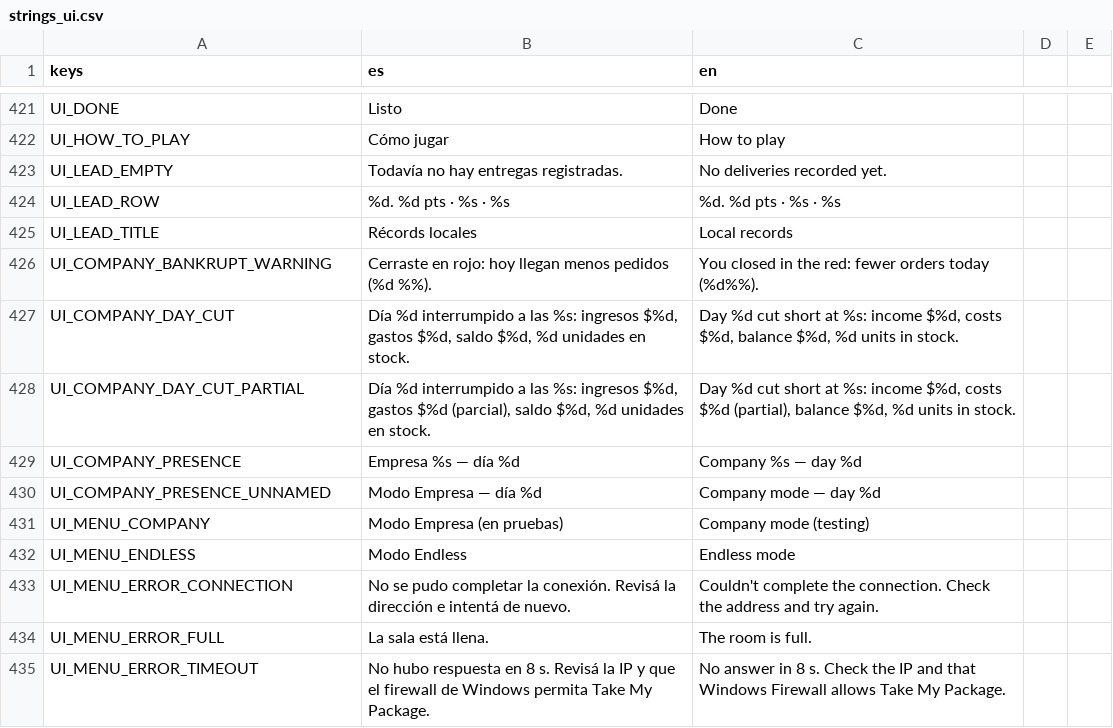
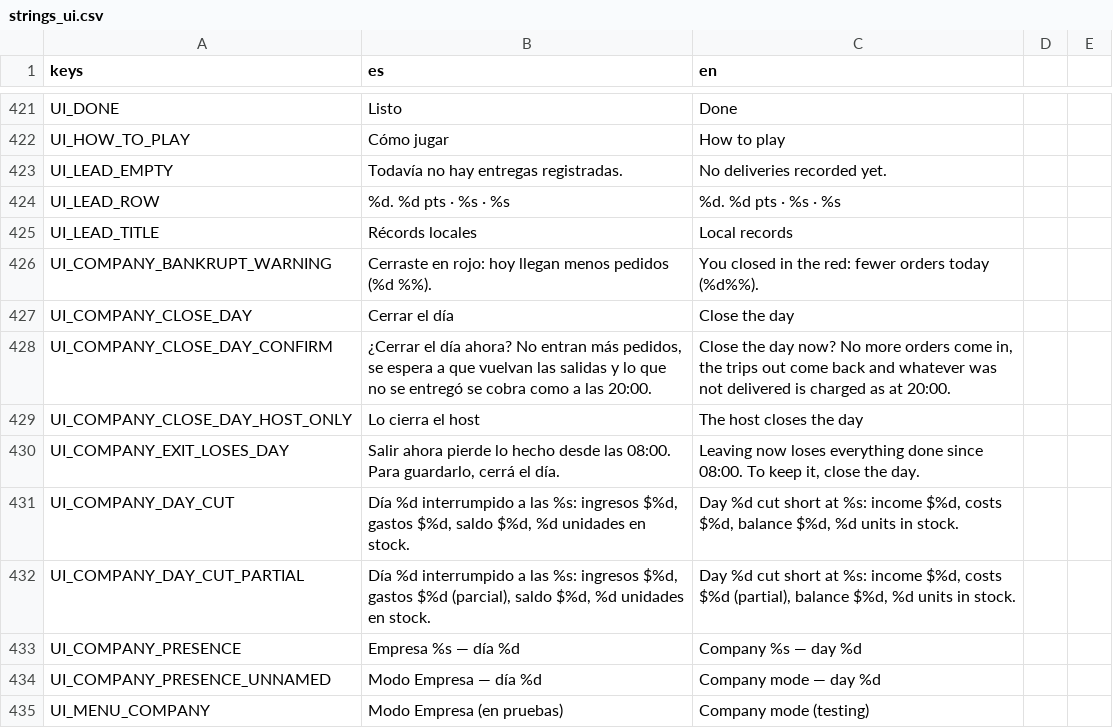
Before and after one commit to Delestal94/Prometeus, a CSV file: do-not-drop/translations/strings_ui.csv, drawn as a sheet; only a part is shown, gaps mark what is left out; the shorter side is filled out with more unchanged rows; the diff names each change by its address in the sheet, - before the commit and + after, or states it on an @@ line.

```diff
--- a/do-not-drop/translations/strings_ui.csv
+++ b/do-not-drop/translations/strings_ui.csv
+row 427: UI_COMPANY_CLOSE_DAY | Cerrar el día | Close the day
+row 428: UI_COMPANY_CLOSE_DAY_CONFIRM | ¿Cerrar el día ahora? No entran más pedidos, se espera a que vuelvan las salidas y lo que no se entregó se cobra como a las 20:00. | Close the day now? No more orders come in, the trips out come back and whatever was not delivered is charged as at 20:00.
+row 429: UI_COMPANY_CLOSE_DAY_HOST_ONLY | Lo cierra el host | The host closes the day
+row 430: UI_COMPANY_EXIT_LOSES_DAY | Salir ahora pierde lo hecho desde las 08:00. Para guardarlo, cerrá el día. | Leaving now loses everything done since 08:00. To keep it, close the day.
```
Also changed, not shown: 9 other files.
